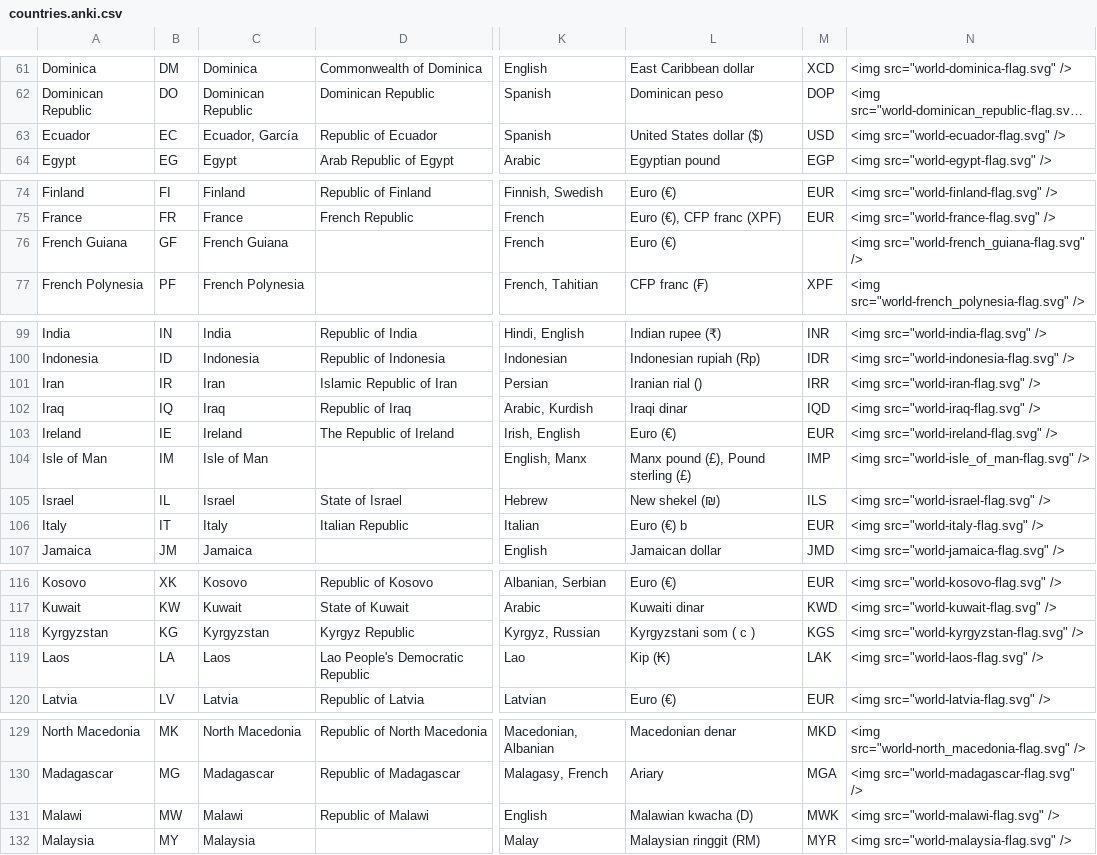
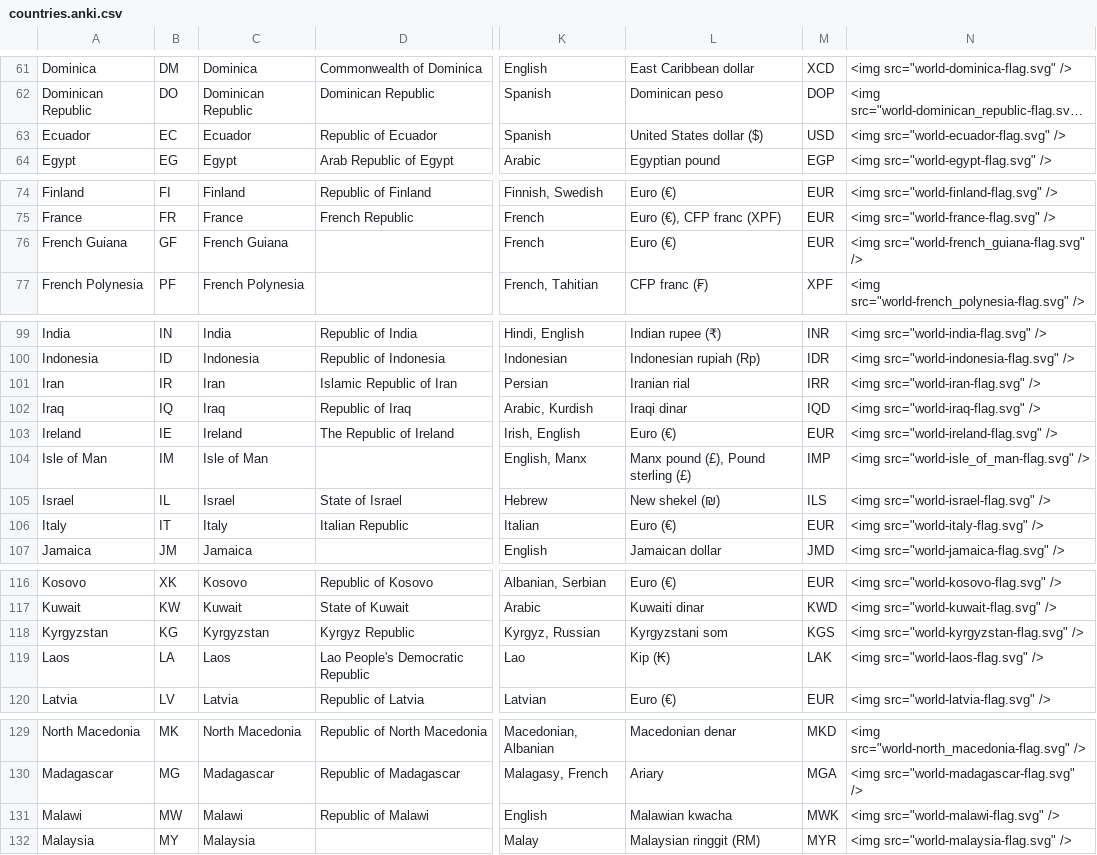
Before and after one commit to nestingBiscuit/worldtour-countries, a CSV file: data/countries.anki.csv, drawn as a sheet; only a part is shown, gaps mark what is left out; long unchanged cells end in …; the diff covers the shown part only; the diff names each change by its address in the sheet, - before the commit and + after, or states it on an @@ line.

Commit message:
Data fixes

```diff
--- a/data/countries.anki.csv
+++ b/data/countries.anki.csv
-C63: Ecuador, García
+C63: Ecuador
-M76: (empty)
+M76: EUR
-L101: Iranian rial ()
+L101: Iranian rial
-L106: Euro (€) b
+L106: Euro (€)
-L118: Kyrgyzstani som ( c )
+L118: Kyrgyzstani som
-L131: Malawian kwacha (D)
+L131: Malawian kwacha
```
Also changed, not shown: 2 edited cells elsewhere in this file, data/population.csv, 2 other files.
